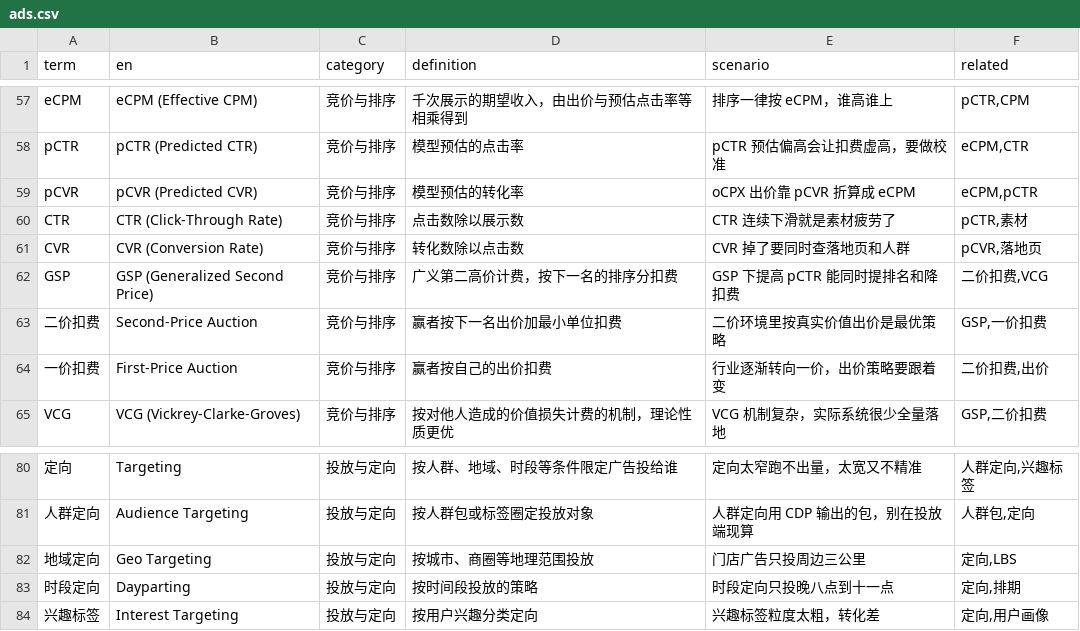
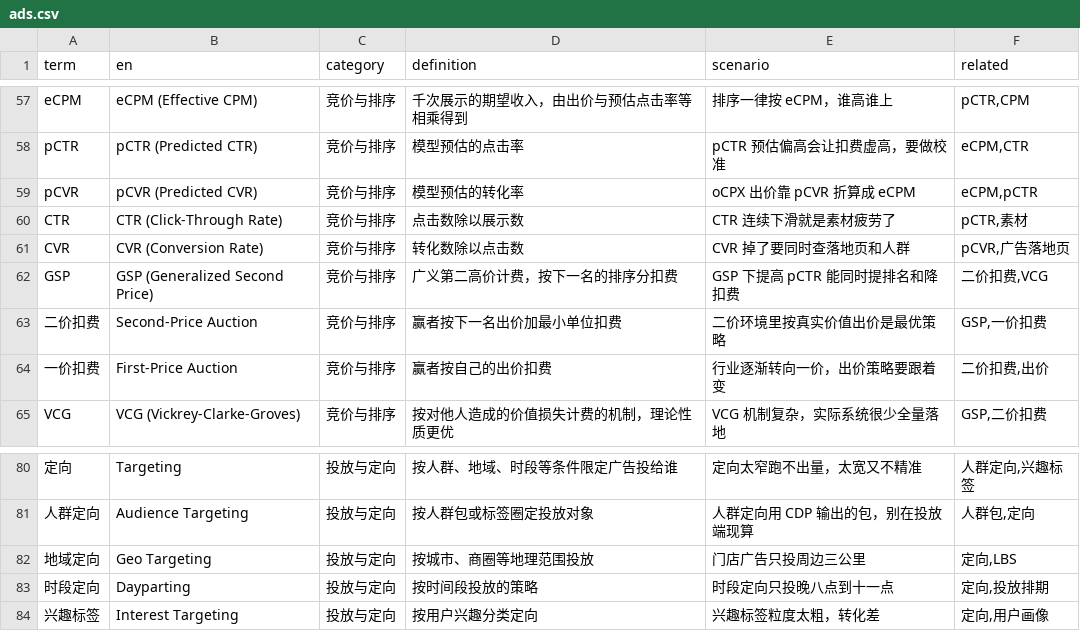
Before and after one commit to darrenhp/terminology, a CSV file: data/ads.csv, drawn as a sheet; only a part is shown, gaps mark what is left out; the diff covers the shown part only.

```diff
--- a/data/ads.csv
+++ b/data/ads.csv
@@ -60,3 +60,3 @@ pCVR,pCVR (Predicted CVR),竞价与排序,模型预估的转化率,oCPX 出价
 CTR,CTR (Click-Through Rate),竞价与排序,点击数除以展示数,CTR 连续下滑就是素材疲劳了,"pCTR,素材"
-CVR,CVR (Conversion Rate),竞价与排序,转化数除以点击数,CVR 掉了要同时查落地页和人群,"pCVR,落地页"
+CVR,CVR (Conversion Rate),竞价与排序,转化数除以点击数,CVR 掉了要同时查落地页和人群,"pCVR,广告落地页"
 GSP,GSP (Generalized Second Price),竞价与排序,广义第二高价计费，按下一名的排序分扣费,GSP 下提高 pCTR 能同时提排名和降扣费,"二价扣费,VCG"
@@ -82,3 +82,3 @@ VCG,VCG (Vickrey-Clarke-Groves),竞价与排序,按对他人造成的价值损
 地域定向,Geo Targeting,投放与定向,按城市、商圈等地理范围投放,门店广告只投周边三公里,"定向,LBS"
-时段定向,Dayparting,投放与定向,按时间段投放的策略,时段定向只投晚八点到十一点,"定向,排期"
+时段定向,Dayparting,投放与定向,按时间段投放的策略,时段定向只投晚八点到十一点,"定向,投放排期"
 兴趣标签,Interest Targeting,投放与定向,按用户兴趣分类定向,兴趣标签粒度太粗，转化差,"定向,用户画像"
```
Also changed, not shown: 9 edited cells elsewhere in this file, data/backend.csv, 4 other files.
